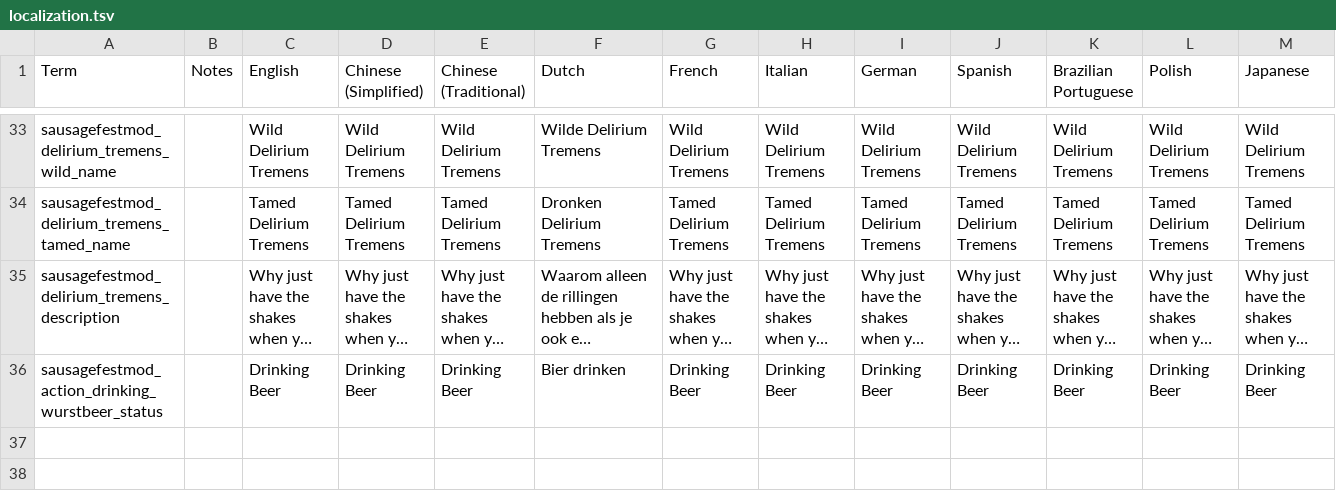
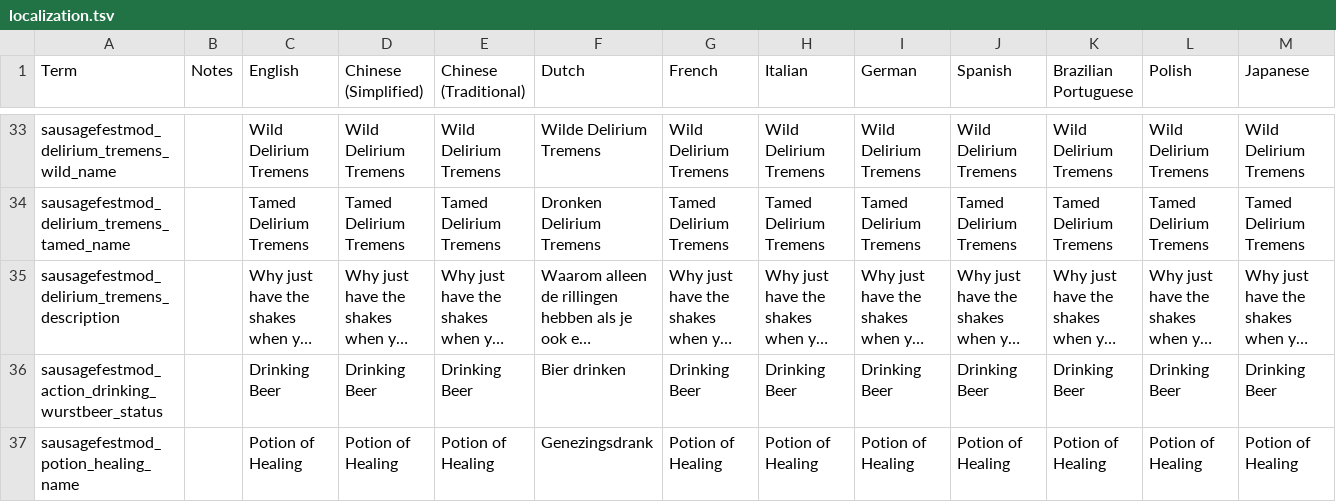
Before and after one commit to Maarten-Lemmens/Stacklands_Mod_Sausage_Fest, a TSV file: localization.tsv, drawn as a sheet; only a part is shown, gaps mark what is left out; long unchanged cells end in …; rows hold the shown columns only; the diff covers the shown part only; the diff names each change by its address in the sheet, - before the commit and + after, or states it on an @@ line.

Commit message:
v1.3.0: healing potions added

```diff
--- a/localization.tsv
+++ b/localization.tsv
+row 37: sausagefestmod_potion_healing_name |  | Potion of Healing | Potion of Healing | Potion of Healing | Genezingsdrank | Potion of Healing | Potion of Healing | Potion of Healing | Potion of Healing | Potion of Healing | Potion of Healing | Potion of Healing
```
Also changed, not shown: 2 added rows elsewhere in this file, 6 other files.
